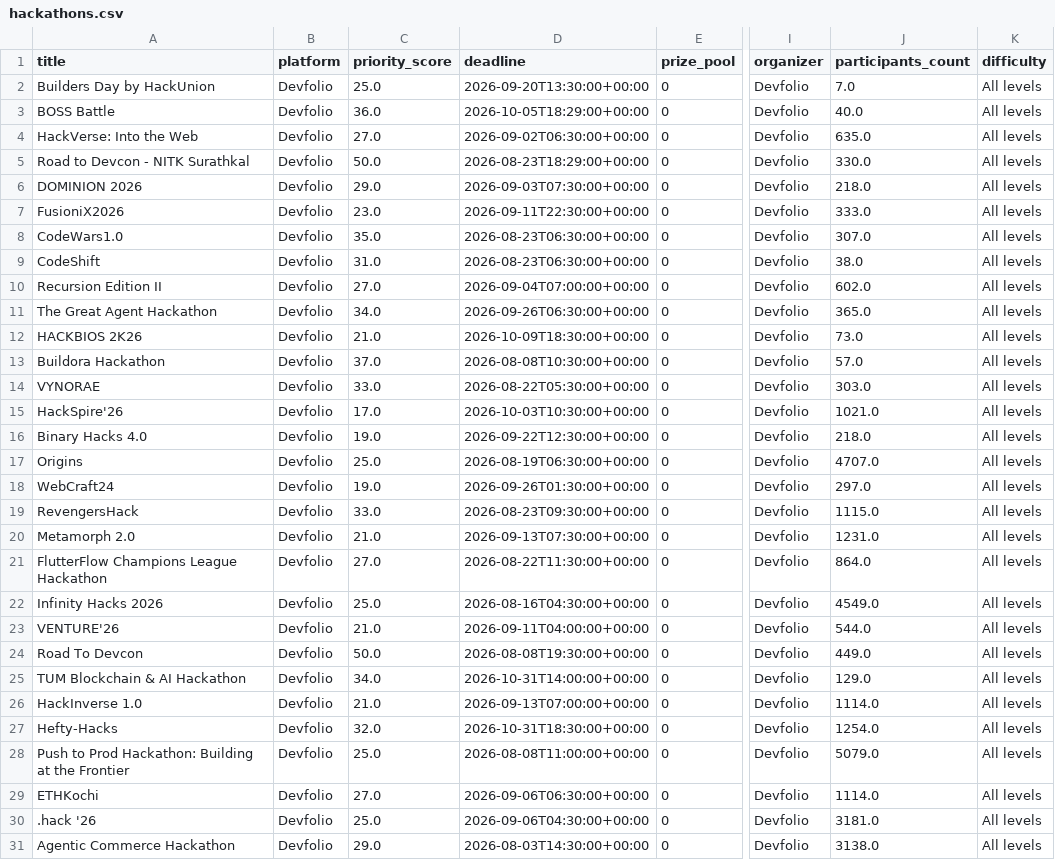
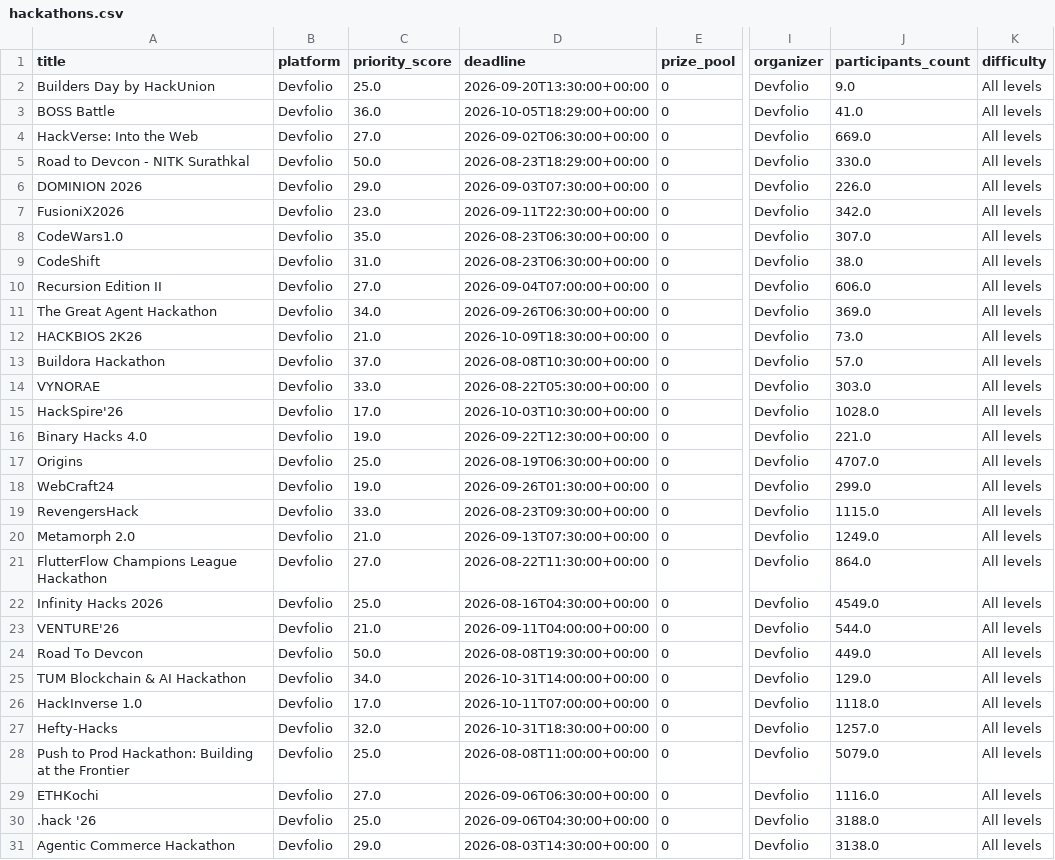
Before and after one commit to Diishhaa/TaskPing, a CSV file: data/hackathons.csv, drawn as a sheet; only a part is shown, gaps mark what is left out; the diff covers the shown part only; the diff names each change by its address in the sheet, - before the commit and + after, or states it on an @@ line.

```diff
--- a/data/hackathons.csv
+++ b/data/hackathons.csv
-J2 (participants_count): 7.0
+J2 (participants_count): 9.0
-J3 (participants_count): 40.0
+J3 (participants_count): 41.0
-J4 (participants_count): 635.0
+J4 (participants_count): 669.0
-J6 (participants_count): 218.0
+J6 (participants_count): 226.0
-J7 (participants_count): 333.0
+J7 (participants_count): 342.0
-J10 (participants_count): 602.0
+J10 (participants_count): 606.0
-J11 (participants_count): 365.0
+J11 (participants_count): 369.0
-J15 (participants_count): 1021.0
+J15 (participants_count): 1028.0
-J16 (participants_count): 218.0
+J16 (participants_count): 221.0
-J18 (participants_count): 297.0
+J18 (participants_count): 299.0
-J20 (participants_count): 1231.0
+J20 (participants_count): 1249.0
-C26 (priority_score): 21.0
+C26 (priority_score): 17.0
-D26 (deadline): 2026-09-13T07:00:00+00:00
+D26 (deadline): 2026-10-11T07:00:00+00:00
-J26 (participants_count): 1114.0
+J26 (participants_count): 1118.0
-J27 (participants_count): 1254.0
+J27 (participants_count): 1257.0
-J29 (participants_count): 1114.0
+J29 (participants_count): 1116.0
-J30 (participants_count): 3181.0
+J30 (participants_count): 3188.0
```
Also changed, not shown: 3 edited cells elsewhere in this file, 1 other file.
